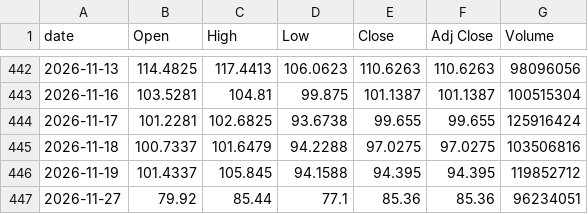
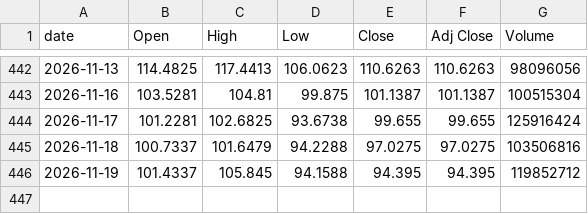
Before and after one commit to singalrohit/stock-singlas-public, a CSV file: data/history/SNDK.csv, drawn as a sheet; only a part is shown, gaps mark what is left out.

```diff
--- a/data/history/SNDK.csv
+++ b/data/history/SNDK.csv
@@ -446,2 +446 @@ date,Open,High,Low,Close,Adj Close,Volume
 2026-11-19,101.4337,105.845,94.1588,94.395,94.395,119852712
-2026-11-27,79.92,85.44,77.1,85.36,85.36,96234051
```
Also changed, not shown: data/history/AMAT.csv, data/history/MRVL.csv, 27 other files.
